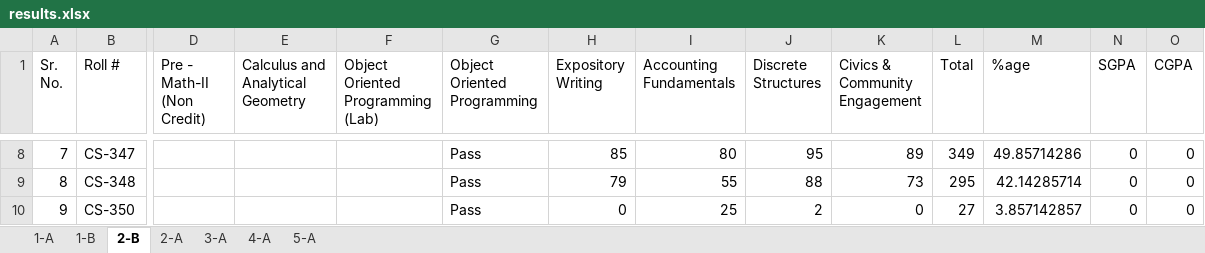
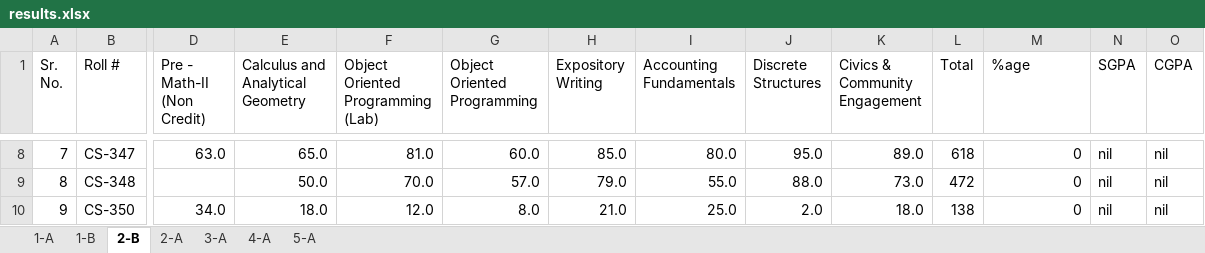
Before and after one commit to xeeshan-zs/marks, an Excel workbook: assets/results.xlsx, sheet 2-B, drawn as a sheet; only a part is shown, gaps mark what is left out; values as stored, in another font and other column widths than the file's, no cell formats; the diff covers the shown part only; the diff names each change by its address in the sheet, - before the commit and + after, or states it on an @@ line.

```diff
--- a/assets/results.xlsx (sheet 2-B)
+++ b/assets/results.xlsx (sheet 2-B)
-D8 (Pre - Math-II (Non Credit)): (empty)
+D8 (Pre - Math-II (Non Credit)): 63.0
-E8 (Calculus and Analytical Geometry): (empty)
+E8 (Calculus and Analytical Geometry): 65.0
-F8: (empty)
+F8: 81.0
-G8 (Object Oriented Programming): Pass
+G8 (Object Oriented Programming): 60.0
-H8 (Expository Writing): 85
+H8 (Expository Writing): 85.0
-I8 (Accounting Fundamentals): 80
+I8 (Accounting Fundamentals): 80.0
-J8 (Discrete Structures): 95
+J8 (Discrete Structures): 95.0
-K8 (Civics & Community Engagement): 89
+K8 (Civics & Community Engagement): 89.0
-L8 (Total): 349
+L8 (Total): 618
-M8 (%age): 49.85714286
+M8 (%age): 0
-N8:N10 (SGPA): 0
+N8:N10 (SGPA): nil
-O8:O10 (CGPA): 0
+O8:O10 (CGPA): nil
-E9 (Calculus and Analytical Geometry): (empty)
+E9 (Calculus and Analytical Geometry): 50.0
-F9: (empty)
+F9: 70.0
-G9 (Object Oriented Programming): Pass
+G9 (Object Oriented Programming): 57.0
-H9 (Expository Writing): 79
+H9 (Expository Writing): 79.0
-I9 (Accounting Fundamentals): 55
+I9 (Accounting Fundamentals): 55.0
-J9 (Discrete Structures): 88
+J9 (Discrete Structures): 88.0
-K9 (Civics & Community Engagement): 73
+K9 (Civics & Community Engagement): 73.0
-L9 (Total): 295
+L9 (Total): 472
-M9 (%age): 42.14285714
+M9 (%age): 0
-D10 (Pre - Math-II (Non Credit)): (empty)
+D10 (Pre - Math-II (Non Credit)): 34.0
-E10 (Calculus and Analytical Geometry): (empty)
+E10 (Calculus and Analytical Geometry): 18.0
-F10: (empty)
+F10: 12.0
-G10 (Object Oriented Programming): Pass
+G10 (Object Oriented Programming): 8.0
-H10 (Expository Writing): 0
+H10 (Expository Writing): 21.0
-I10 (Accounting Fundamentals): 25
+I10 (Accounting Fundamentals): 25.0
-J10 (Discrete Structures): 2
+J10 (Discrete Structures): 2.0
-K10 (Civics & Community Engagement): 0
+K10 (Civics & Community Engagement): 18.0
-L10 (Total): 27
+L10 (Total): 138
-M10 (%age): 3.857142857
+M10 (%age): 0
```
Also changed, not shown: 420 edited cells elsewhere in this sheet, cell formats.
